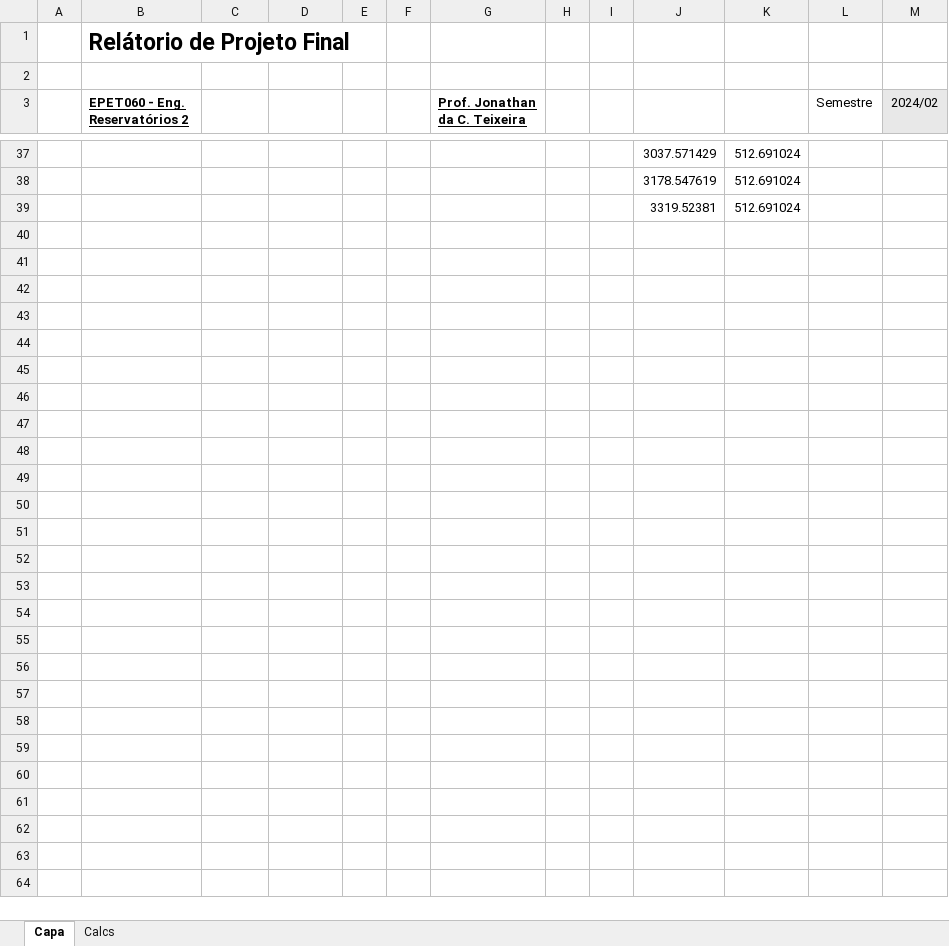
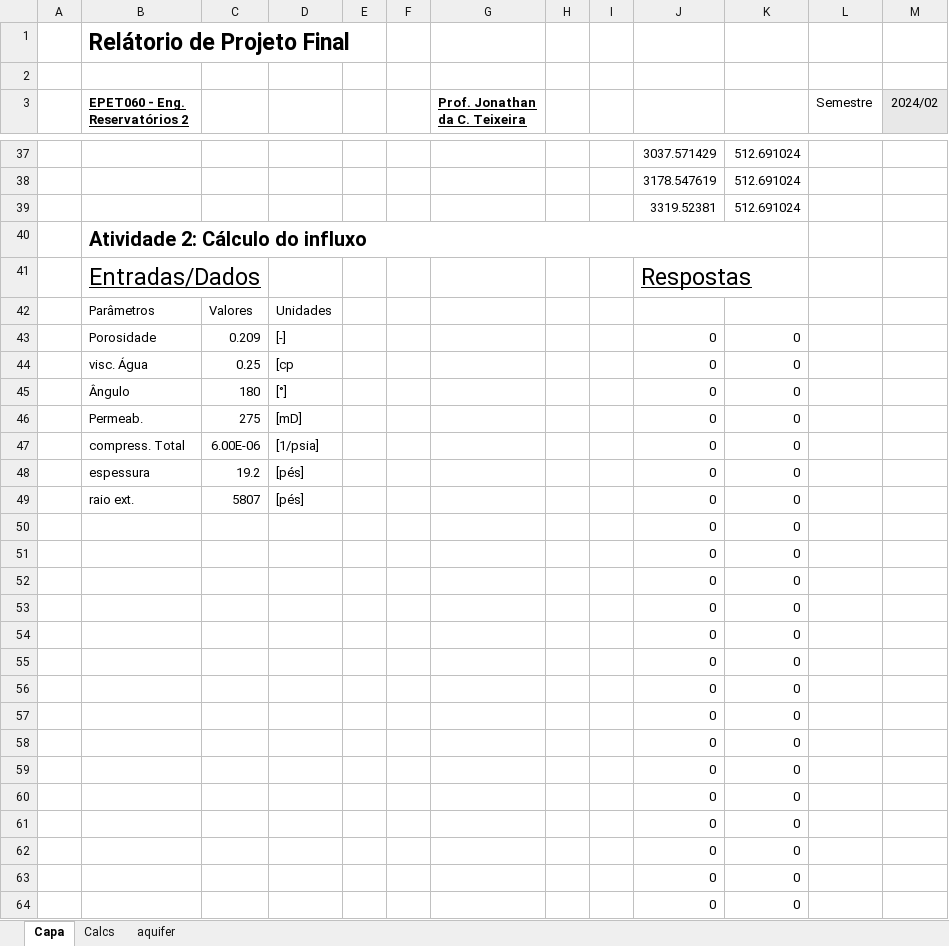
Before and after one commit to johnteixeira-ctec-ufal/EPET060-ER2-lectures, an Excel workbook: template-report-projeto.xlsm, sheet Capa, drawn as a sheet; only a part is shown, gaps mark what is left out; values as stored, in another font and other column widths than the file's, no borders; the diff covers the shown part only; the diff names each change by its address in the sheet, - before the commit and + after, or states it on an @@ line.

Commit message:
add ativ. revisão 2 - aquiferos

```diff
--- a/template-report-projeto.xlsm (sheet Capa)
+++ b/template-report-projeto.xlsm (sheet Capa)
+sheet tab: aquifer
+row 40:  | Atividade 2: Cálculo do influxo
+row 41:  | Entradas/Dados |  |  |  |  |  |  |  | Respostas
+row 42:  | Parâmetros | Valores | Unidades
+row 43:  | Porosidade | 0.209 | [-] |  |  |  |  |  | 0 | 0
+row 44:  | visc. Água | 0.25 | [cp |  |  |  |  |  | 0 | 0
+row 45:  | Ângulo | 180 | [°] |  |  |  |  |  | 0 | 0
+row 46:  | Permeab. | 275 | [mD] |  |  |  |  |  | 0 | 0
+row 47:  | compress. Total | 6.00E-06 | [1/psia] |  |  |  |  |  | 0 | 0
+row 48:  | espessura | 19.2 | [pés] |  |  |  |  |  | 0 | 0
+row 49:  | raio ext. | 5807 | [pés] |  |  |  |  |  | 0 | 0
+row 50:  |  |  |  |  |  |  |  |  | 0 | 0
+row 51:  |  |  |  |  |  |  |  |  | 0 | 0
+row 52:  |  |  |  |  |  |  |  |  | 0 | 0
+row 53:  |  |  |  |  |  |  |  |  | 0 | 0
+row 54:  |  |  |  |  |  |  |  |  | 0 | 0
+row 55:  |  |  |  |  |  |  |  |  | 0 | 0
+row 56:  |  |  |  |  |  |  |  |  | 0 | 0
+row 57:  |  |  |  |  |  |  |  |  | 0 | 0
+row 58:  |  |  |  |  |  |  |  |  | 0 | 0
+row 59:  |  |  |  |  |  |  |  |  | 0 | 0
+row 60:  |  |  |  |  |  |  |  |  | 0 | 0
+row 61:  |  |  |  |  |  |  |  |  | 0 | 0
+row 62:  |  |  |  |  |  |  |  |  | 0 | 0
+row 63:  |  |  |  |  |  |  |  |  | 0 | 0
+row 64:  |  |  |  |  |  |  |  |  | 0 | 0
```
Also changed, not shown: 1 edited cell elsewhere in this sheet, sheet Calcs, charts or pictures.
